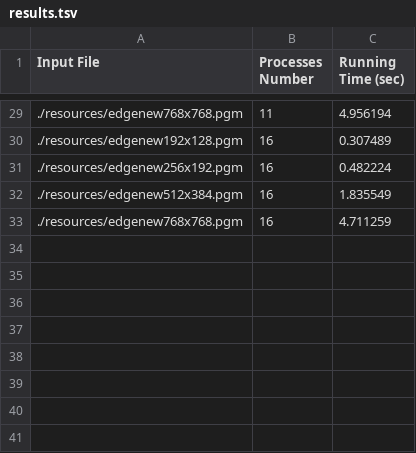
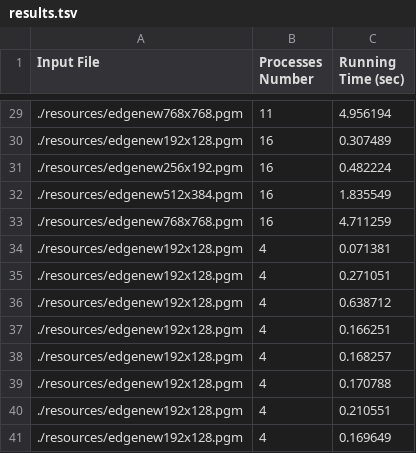
Before and after one commit to nikosxenakis/mpp_coursework, a TSV file: data/results.tsv, drawn as a sheet; only a part is shown, gaps mark what is left out.

```diff
--- a/data/results.tsv
+++ b/data/results.tsv
@@ -33 +33,9 @@ Input File	Processes Number	Running Time (sec)
 ./resources/edgenew768x768.pgm	16	4.711259
+./resources/edgenew192x128.pgm	4	0.071381
+./resources/edgenew192x128.pgm	4	0.271051
+./resources/edgenew192x128.pgm	4	0.638712
+./resources/edgenew192x128.pgm	4	0.166251
+./resources/edgenew192x128.pgm	4	0.168257
+./resources/edgenew192x128.pgm	4	0.170788
+./resources/edgenew192x128.pgm	4	0.210551
+./resources/edgenew192x128.pgm	4	0.169649
```
Also changed, not shown: 20 other files.
